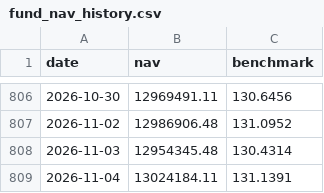
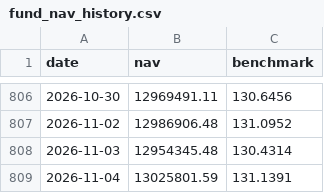
Before and after one commit to Sbirrondi/sfc-portfolio-tracker, a CSV file: data/fund_nav_history.csv, drawn as a sheet; only a part is shown, gaps mark what is left out.

```diff
--- a/data/fund_nav_history.csv
+++ b/data/fund_nav_history.csv
@@ -808,2 +808,2 @@ date,nav,benchmark
 2026-11-03,12954345.48,130.4314
-2026-11-04,13024184.11,131.1391
+2026-11-04,13025801.59,131.1391
```
Also changed, not shown: data/fund_positions.csv, 2 other files.
